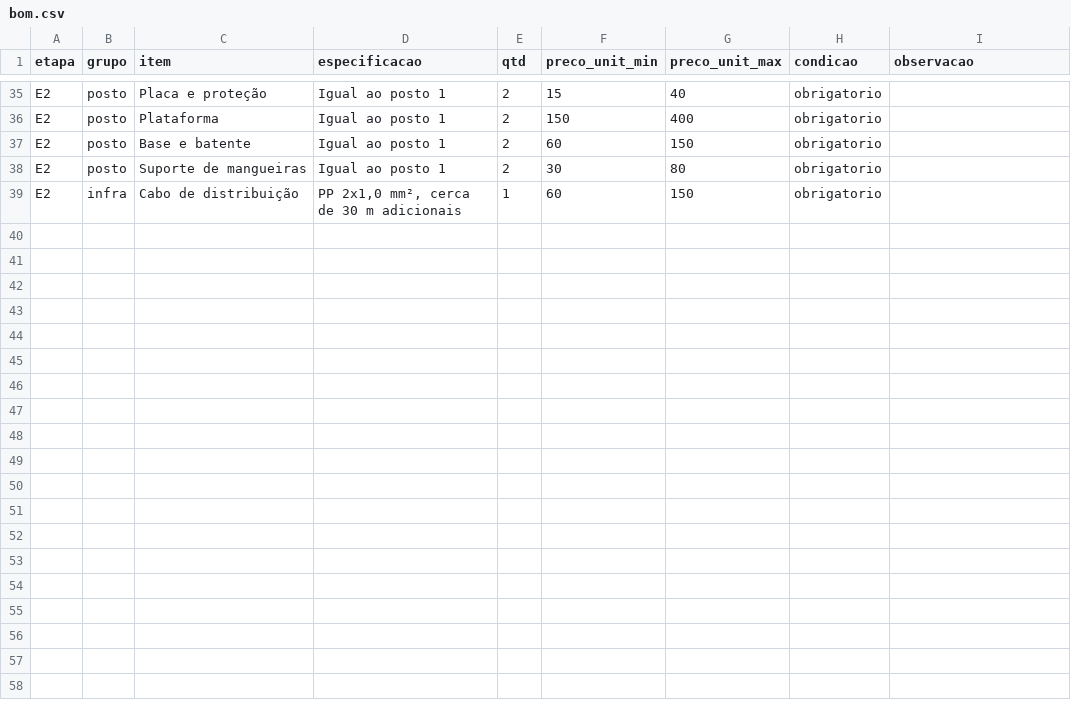
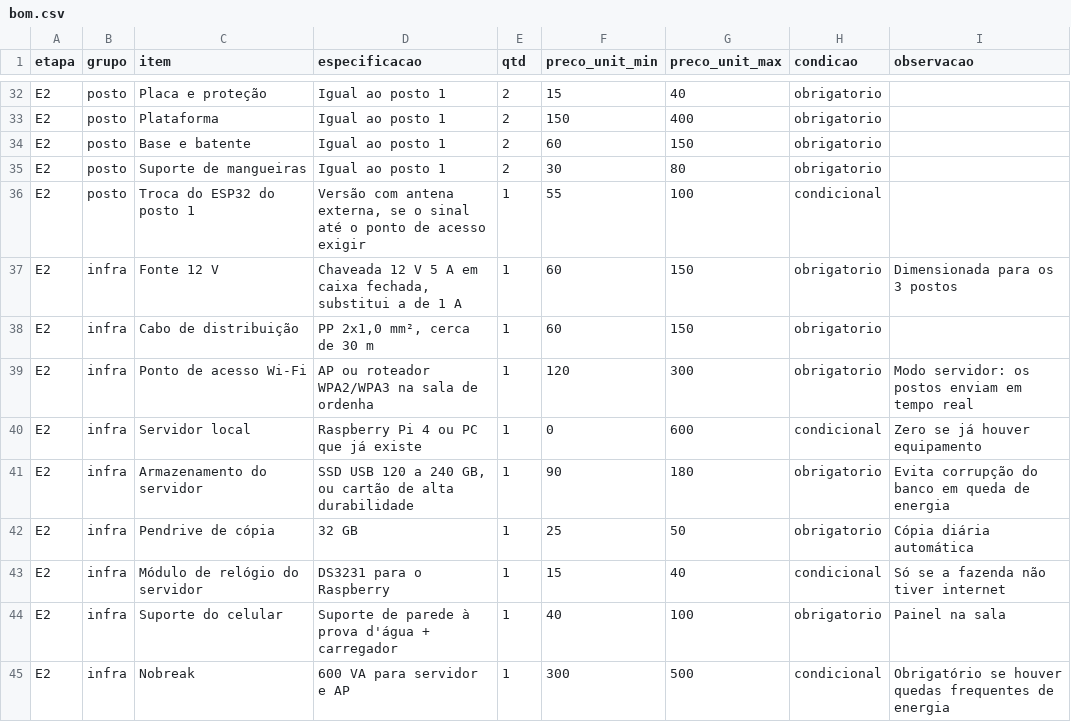
Before and after one commit to GuilhermeSGuerreiro/Supervisorio_ordenha, a CSV file: planilhas/bom.csv, drawn as a sheet; only a part is shown, gaps mark what is left out; the diff covers the shown part only.

```diff
--- a/planilhas/bom.csv
+++ b/planilhas/bom.csv
@@ -38,2 +35,11 @@ E2,posto,Base e batente,"Igual ao posto 1",2,60,150,obrigatorio,
 E2,posto,Suporte de mangueiras,"Igual ao posto 1",2,30,80,obrigatorio,
-E2,infra,Cabo de distribuição,"PP 2x1,0 mm², cerca de 30 m adicionais",1,60,150,obrigatorio,
+E2,posto,Troca do ESP32 do posto 1,"Versão com antena externa, se o sinal até o ponto de acesso exigir",1,55,100,condicional,
+E2,infra,Fonte 12 V,"Chaveada 12 V 5 A em caixa fechada, substitui a de 1 A",1,60,150,obrigatorio,Dimensionada para os 3 postos
+E2,infra,Cabo de distribuição,"PP 2x1,0 mm², cerca de 30 m",1,60,150,obrigatorio,
+E2,infra,Ponto de acesso Wi-Fi,"AP ou roteador WPA2/WPA3 na sala de ordenha",1,120,300,obrigatorio,Modo servidor: os postos enviam em tempo real
+E2,infra,Servidor local,"Raspberry Pi 4 ou PC que já existe",1,0,600,condicional,Zero se já houver equipamento
+E2,infra,Armazenamento do servidor,"SSD USB 120 a 240 GB, ou cartão de alta durabilidade",1,90,180,obrigatorio,Evita corrupção do banco em queda de energia
+E2,infra,Pendrive de cópia,"32 GB",1,25,50,obrigatorio,Cópia diária automática
+E2,infra,Módulo de relógio do servidor,"DS3231 para o Raspberry",1,15,40,condicional,Só se a fazenda não tiver internet
+E2,infra,Suporte do celular,"Suporte de parede à prova d'água + carregador",1,40,100,obrigatorio,Painel na sala
+E2,infra,Nobreak,"600 VA para servidor e AP",1,300,500,condicional,Obrigatório se houver quedas frequentes de energia
```
Also changed, not shown: 4 added rows, 7 removed rows and 18 edited cells elsewhere in this file, 24 other files.
